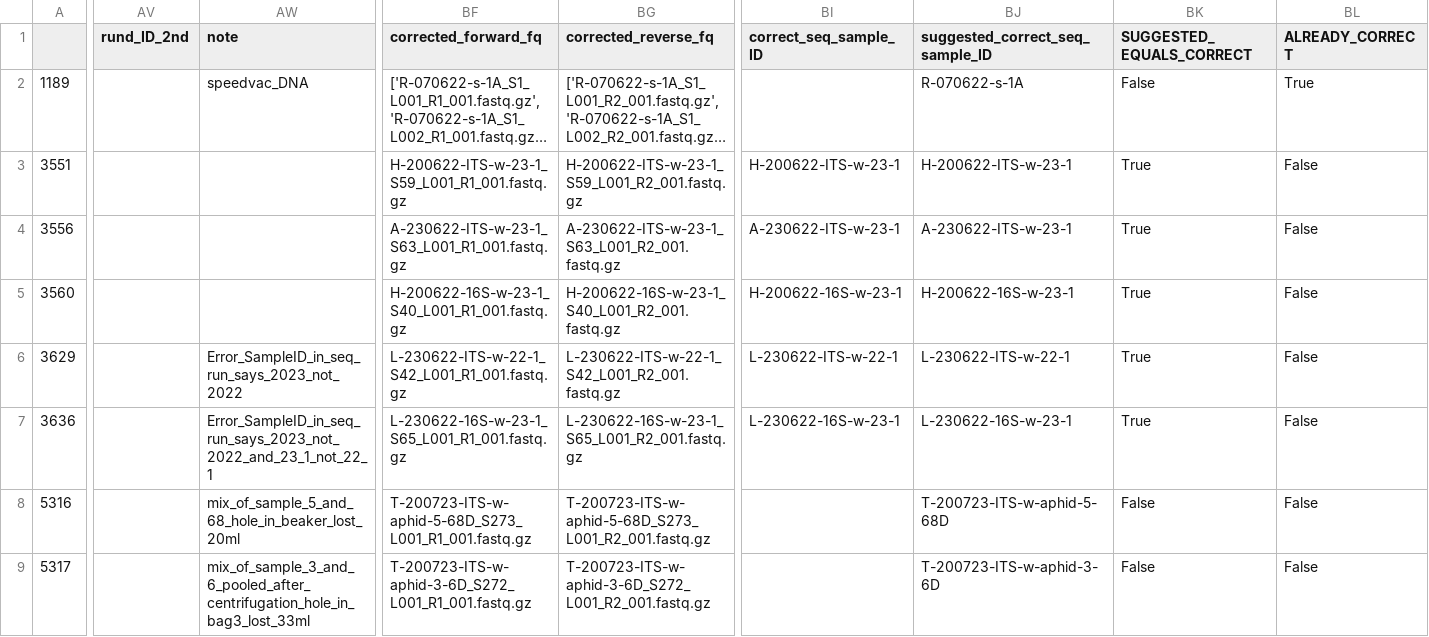
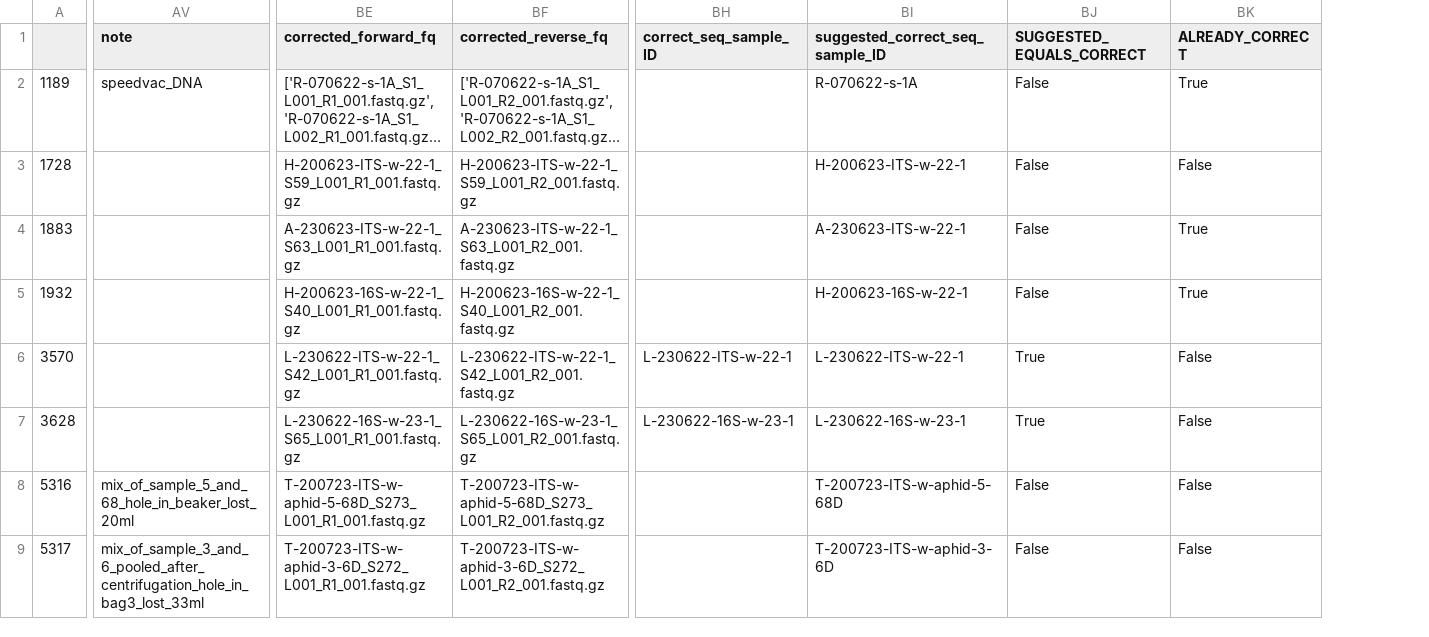
Before and after one commit to lauramilena3/MATRIX_METADATA, a CSV file: MICROBIOMICS/NOTEBOOKS/errors.csv, drawn as a sheet; only a part is shown, gaps mark what is left out; long unchanged cells end in …; removed rows and columns are numbered as before the commit, all else as after; the diff names each change by its address in the sheet, - before the commit and + after, or states it on an @@ line.

```diff
--- a/MICROBIOMICS/NOTEBOOKS/errors.csv
+++ b/MICROBIOMICS/NOTEBOOKS/errors.csv
-column AV (rund_ID_2nd), empty
-A3: 3551
+A3: 1728
-BE3 (corrected_forward_fq): H-200622-ITS-w-23-1_S59_L001_R1_001.fastq.gz
+BE3 (corrected_forward_fq): H-200623-ITS-w-22-1_S59_L001_R1_001.fastq.gz
-BF3 (corrected_reverse_fq): H-200622-ITS-w-23-1_S59_L001_R2_001.fastq.gz
+BF3 (corrected_reverse_fq): H-200623-ITS-w-22-1_S59_L001_R2_001.fastq.gz
-BH3 (correct_seq_sample_ID): H-200622-ITS-w-23-1
+BH3 (correct_seq_sample_ID): (empty)
-BI3 (suggested_correct_seq_sample_ID): H-200622-ITS-w-23-1
+BI3 (suggested_correct_seq_sample_ID): H-200623-ITS-w-22-1
-BJ3:BJ5 (SUGGESTED_EQUALS_CORRECT): True
+BJ3:BJ5 (SUGGESTED_EQUALS_CORRECT): False
-A4: 3556
+A4: 1883
-BE4 (corrected_forward_fq): A-230622-ITS-w-23-1_S63_L001_R1_001.fastq.gz
+BE4 (corrected_forward_fq): A-230623-ITS-w-22-1_S63_L001_R1_001.fastq.gz
-BF4 (corrected_reverse_fq): A-230622-ITS-w-23-1_S63_L001_R2_001.fastq.gz
+BF4 (corrected_reverse_fq): A-230623-ITS-w-22-1_S63_L001_R2_001.fastq.gz
-BH4 (correct_seq_sample_ID): A-230622-ITS-w-23-1
+BH4 (correct_seq_sample_ID): (empty)
-BI4 (suggested_correct_seq_sample_ID): A-230622-ITS-w-23-1
+BI4 (suggested_correct_seq_sample_ID): A-230623-ITS-w-22-1
-BK4:BK5 (ALREADY_CORRECT): False
+BK4:BK5 (ALREADY_CORRECT): True
-A5: 3560
+A5: 1932
-BE5 (corrected_forward_fq): H-200622-16S-w-23-1_S40_L001_R1_001.fastq.gz
+BE5 (corrected_forward_fq): H-200623-16S-w-22-1_S40_L001_R1_001.fastq.gz
-BF5 (corrected_reverse_fq): H-200622-16S-w-23-1_S40_L001_R2_001.fastq.gz
+BF5 (corrected_reverse_fq): H-200623-16S-w-22-1_S40_L001_R2_001.fastq.gz
-BH5 (correct_seq_sample_ID): H-200622-16S-w-23-1
+BH5 (correct_seq_sample_ID): (empty)
-BI5 (suggested_correct_seq_sample_ID): H-200622-16S-w-23-1
+BI5 (suggested_correct_seq_sample_ID): H-200623-16S-w-22-1
-A6: 3629
+A6: 3570
-AV6 (note): Error_SampleID_in_seq_run_says_2023_not_2022
+AV6 (note): (empty)
-A7: 3636
+A7: 3628
-AV7 (note): Error_SampleID_in_seq_run_says_2023_not_2022_and_23_1_not_22_1
+AV7 (note): (empty)
```
Also changed, not shown: MICROBIOMICS/NOTEBOOKS/metadata_2020_washed_amplicon.csv, MICROBIOMICS/NOTEBOOKS/metadata_control_crushed_amplicon.csv, 3 other files.
